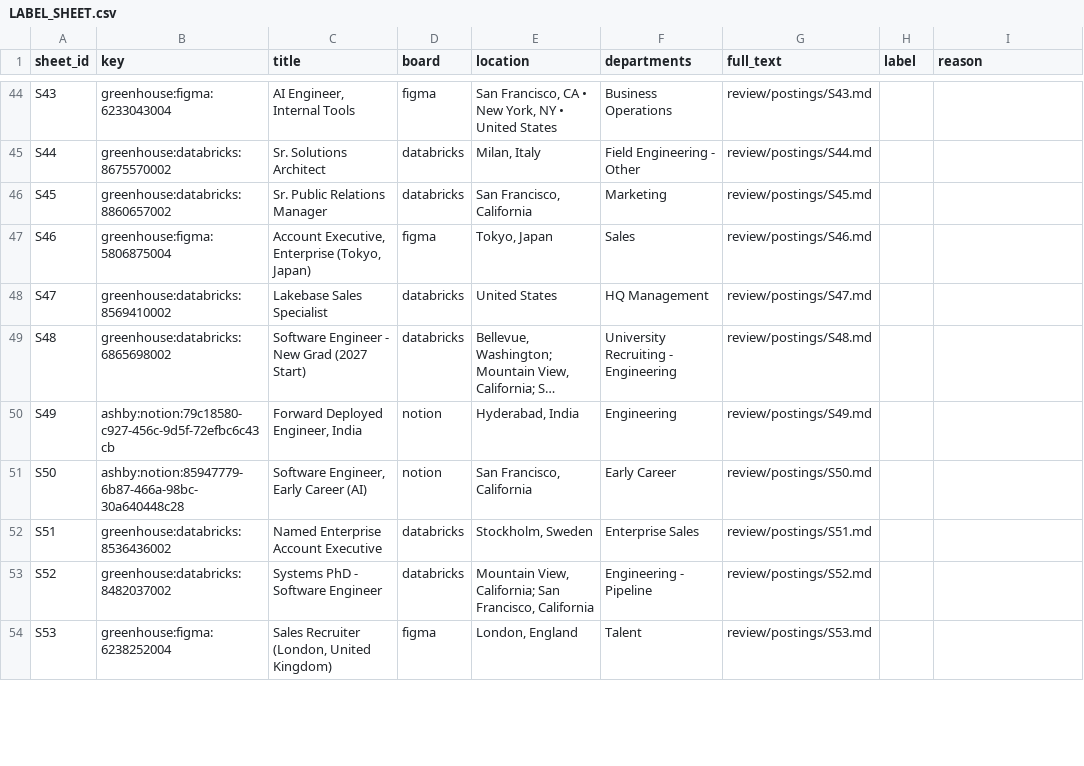
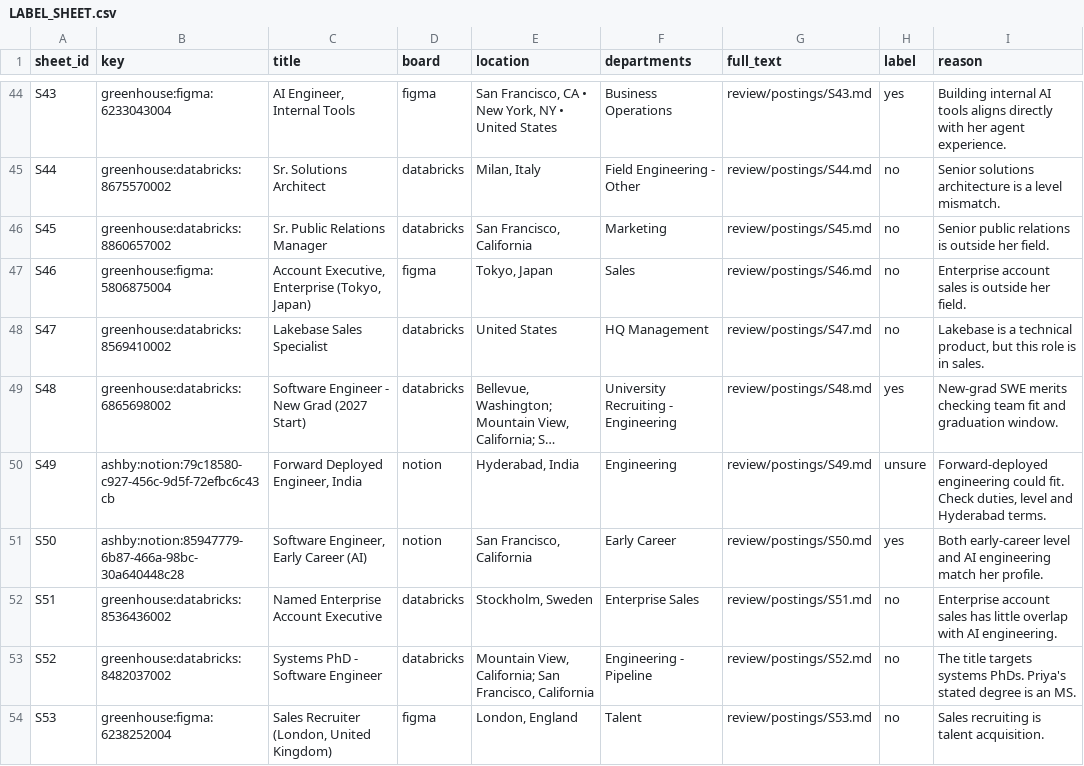
Before and after one commit to nikbearbrown/info-7375-prompt-engineering-for-generative-ai, a CSV file: fall-2026/aditya-r/js3-filter-tool-score/review/LABEL_SHEET.csv, drawn as a sheet; only a part is shown, gaps mark what is left out; long unchanged cells end in …; the diff covers the shown part only; the diff names each change by its address in the sheet, - before the commit and + after, or states it on an @@ line.

```diff
--- a/fall-2026/aditya-r/js3-filter-tool-score/review/LABEL_SHEET.csv
+++ b/fall-2026/aditya-r/js3-filter-tool-score/review/LABEL_SHEET.csv
-H44 (label): (empty)
+H44 (label): yes
-I44 (reason): (empty)
+I44 (reason): Building internal AI tools aligns directly with her agent experience.
-H45:H48 (label): (empty)
+H45:H48 (label): no
-I45 (reason): (empty)
+I45 (reason): Senior solutions architecture is a level mismatch.
-I46 (reason): (empty)
+I46 (reason): Senior public relations is outside her field.
-I47 (reason): (empty)
+I47 (reason): Enterprise account sales is outside her field.
-I48 (reason): (empty)
+I48 (reason): Lakebase is a technical product, but this role is in sales.
-H49 (label): (empty)
+H49 (label): yes
-I49 (reason): (empty)
+I49 (reason): New-grad SWE merits checking team fit and graduation window.
-H50 (label): (empty)
+H50 (label): unsure
-I50 (reason): (empty)
+I50 (reason): Forward-deployed engineering could fit. Check duties, level and Hyderabad terms.
-H51 (label): (empty)
+H51 (label): yes
-I51 (reason): (empty)
+I51 (reason): Both early-career level and AI engineering match her profile.
-H52:H54 (label): (empty)
+H52:H54 (label): no
-I52 (reason): (empty)
+I52 (reason): Enterprise account sales has little overlap with AI engineering.
-I53 (reason): (empty)
+I53 (reason): The title targets systems PhDs. Priya's stated degree is an MS.
-I54 (reason): (empty)
+I54 (reason): Sales recruiting is talent acquisition.
```
Also changed, not shown: 104 edited cells elsewhere in this file, 3 other files.
